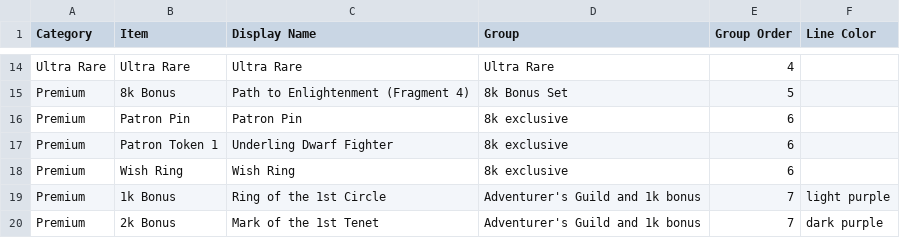
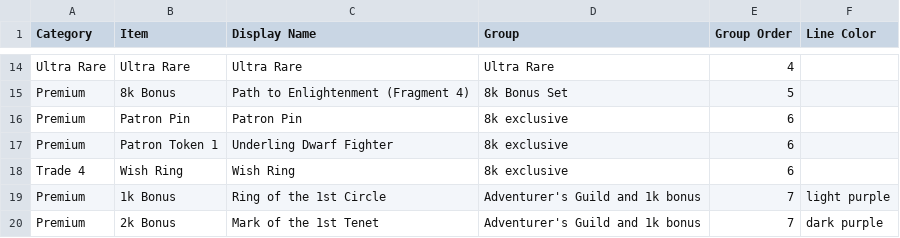
Before and after one commit to mjdomask-jpg/trueDungeonAuctionPrices, a CSV file: public/data/tokenGroups.csv, drawn as a sheet; only a part is shown, gaps mark what is left out.

```diff
--- a/public/data/tokenGroups.csv
+++ b/public/data/tokenGroups.csv
@@ -17,3 +17,3 @@ Premium,Patron Pin,Patron Pin,8k exclusive,6,
 Premium,Patron Token 1,Underling Dwarf Fighter,8k exclusive,6,
-Premium,Wish Ring,Wish Ring,8k exclusive,6,
+Trade 4,Wish Ring,Wish Ring,8k exclusive,6,
 Premium,1k Bonus,Ring of the 1st Circle,Adventurer's Guild and 1k bonus,7,light purple
```
Also changed, not shown: public/data/prices.csv, public/data/tokenMetadata.csv, 2 other files.
